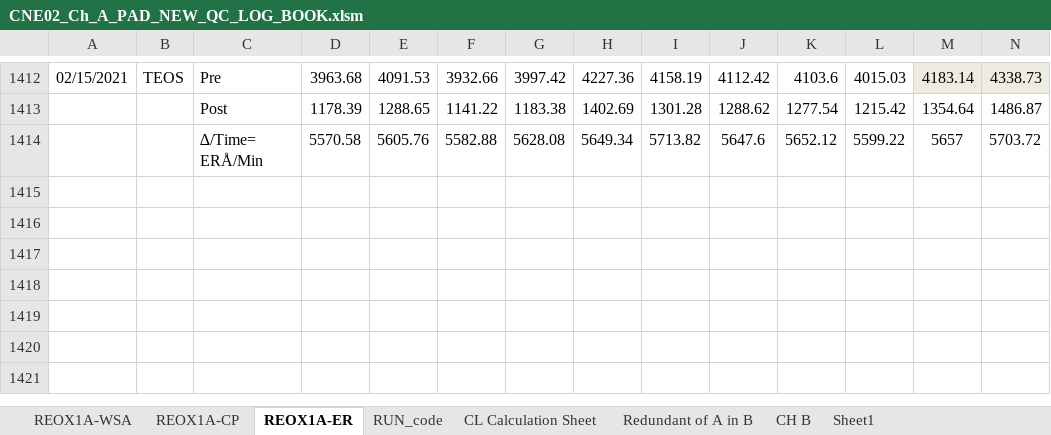
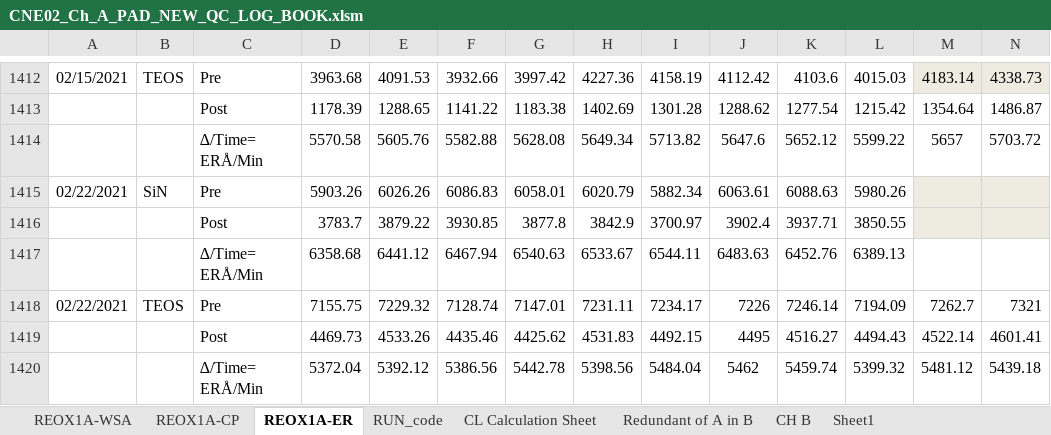
Before and after one commit to abhi3700/AutoPlot, an Excel workbook: examples/dry_etch/CNE02_Ch_A_PAD_NEW_QC_LOG_BOOK/CNE02_Ch_A_PAD_NEW_QC_LOG_BOOK.xlsm, sheet REOX1A-ER, drawn as a sheet; only a part is shown, gaps mark what is left out; values as stored, in another font and other column widths than the file's, no borders; conditional formats not drawn; rows hold the shown columns only; the diff names each change by its address in the sheet, - before the commit and + after, or states it on an @@ line.

Commit message:
REOX1A, REOX1C QC logbooks updated

```diff
--- a/examples/dry_etch/CNE02_Ch_A_PAD_NEW_QC_LOG_BOOK/CNE02_Ch_A_PAD_NEW_QC_LOG_BOOK.xlsm (sheet REOX1A-ER)
+++ b/examples/dry_etch/CNE02_Ch_A_PAD_NEW_QC_LOG_BOOK/CNE02_Ch_A_PAD_NEW_QC_LOG_BOOK.xlsm (sheet REOX1A-ER)
+row 1415: 02/22/2021 | SiN | Pre | 5903.26 | 6026.26 | 6086.83 | 6058.01 | 6020.79 | 5882.34 | 6063.61 | 6088.63 | 5980.26
+row 1416:  |  | Post | 3783.7 | 3879.22 | 3930.85 | 3877.8 | 3842.9 | 3700.97 | 3902.4 | 3937.71 | 3850.55
+row 1417:  |  | ∆/Time= ERÅ/Min | 6358.68 | 6441.12 | 6467.94 | 6540.63 | 6533.67 | 6544.11 | 6483.63 | 6452.76 | 6389.13
+row 1418: 02/22/2021 | TEOS | Pre | 7155.75 | 7229.32 | 7128.74 | 7147.01 | 7231.11 | 7234.17 | 7226 | 7246.14 | 7194.09 | 7262.7 | 7321
+row 1419:  |  | Post | 4469.73 | 4533.26 | 4435.46 | 4425.62 | 4531.83 | 4492.15 | 4495 | 4516.27 | 4494.43 | 4522.14 | 4601.41
+row 1420:  |  | ∆/Time= ERÅ/Min | 5372.04 | 5392.12 | 5386.56 | 5442.78 | 5398.56 | 5484.04 | 5462 | 5459.74 | 5399.32 | 5481.12 | 5439.18
```
Also changed, not shown: sheet REOX1A-CP, examples/dry_etch/CNE02_Ch_C_RAA_NEW_QC_LOG_BOOK/CNE02_Ch_C_RAA_NEW_QC_LOG_BOOK.xlsm.
